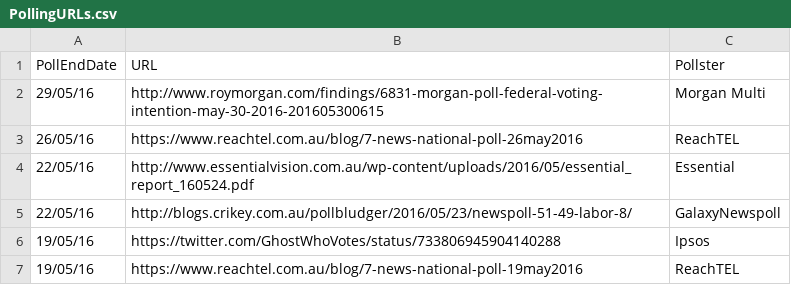
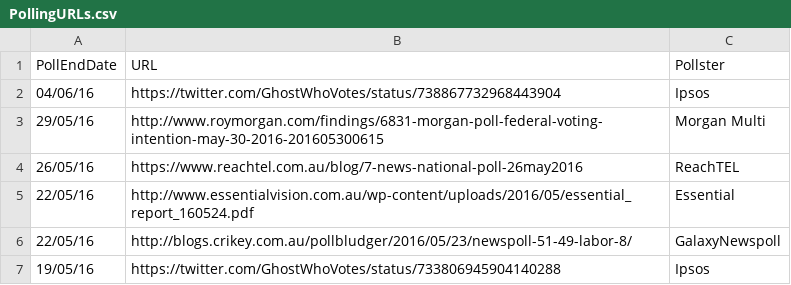
Before and after one commit to PhantomTrend/ptcode, a CSV file: PollingData/PollingURLs.csv, drawn as a sheet; only a part is shown; the shorter side is filled out with more unchanged rows; the diff names each change by its address in the sheet, - before the commit and + after, or states it on an @@ line.

```diff
--- a/PollingData/PollingURLs.csv
+++ b/PollingData/PollingURLs.csv
+row 2: 04/06/16 | https://twitter.com/GhostWhoVotes/status/738867732968443904 | Ipsos
```
Also changed, not shown: PollingData/National2ppData.csv, PollingData/StateData.csv.
